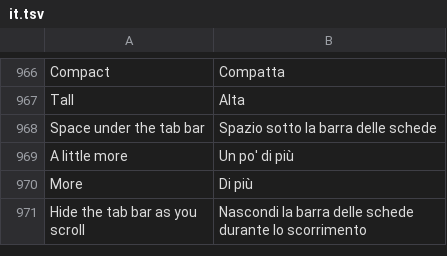
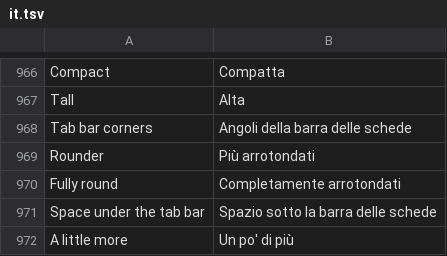
Before and after one commit to Aholicknight/HushGram, a TSV file: extensions/shared/library/src/main/l10n/it.tsv, drawn as a sheet; only a part is shown, gaps mark what is left out; the shorter side is filled out with more unchanged rows.

Commit message:
feat(instagram): add a Tab bar corners choice for the glass pill
Refs #144. The reporter asked for rounder bar corners as a setting.
Standard keeps the 12dp pill and 8dp highlight, Rounder uses 20/14dp
and Fully round half the pill's height, so the ends are semicircles.
The row sits under Tab bar height, asks for a restart, is backed up
with the other glass choices and rests while Liquid is on, since the
liquid look is always round.

No existing test was wrong. TabBarAndBatterySettingsTest and
GlassTabBarTest only gained the new key in their reset and
restart-family lists, plus new cases for the choice and its pixels.

```diff
--- a/extensions/shared/library/src/main/l10n/it.tsv
+++ b/extensions/shared/library/src/main/l10n/it.tsv
@@ -967,2 +967,5 @@ Compact	Compatta
 Tall	Alta
+Tab bar corners	Angoli della barra delle schede
+Rounder	Più arrotondati
+Fully round	Completamente arrotondati
 Space under the tab bar	Spazio sotto la barra delle schede
```
Also changed, not shown: extensions/shared/library/src/main/l10n/es.tsv, extensions/shared/library/src/main/l10n/in.tsv, 13 other files.
